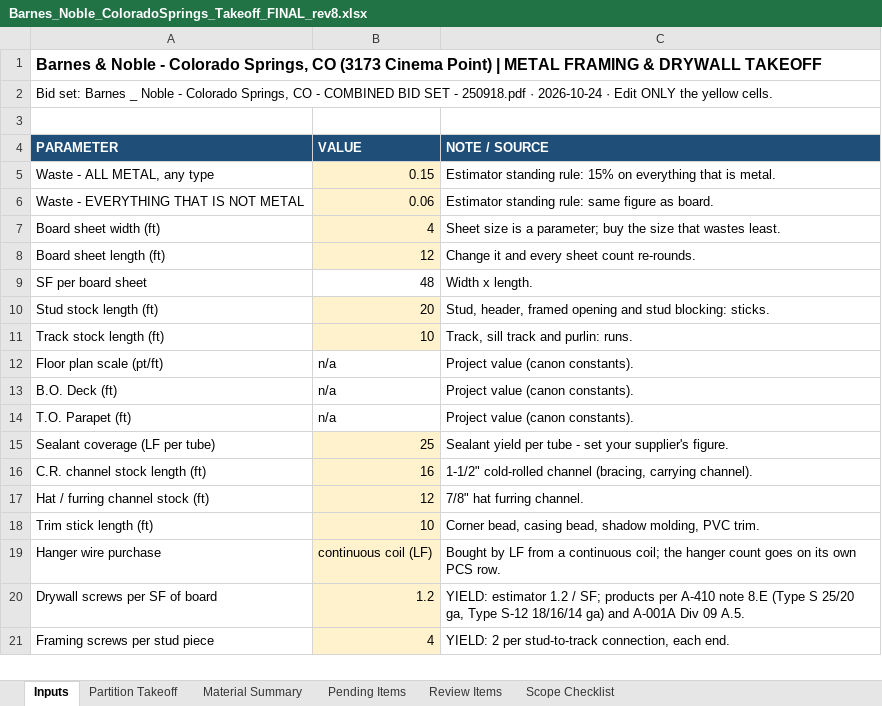
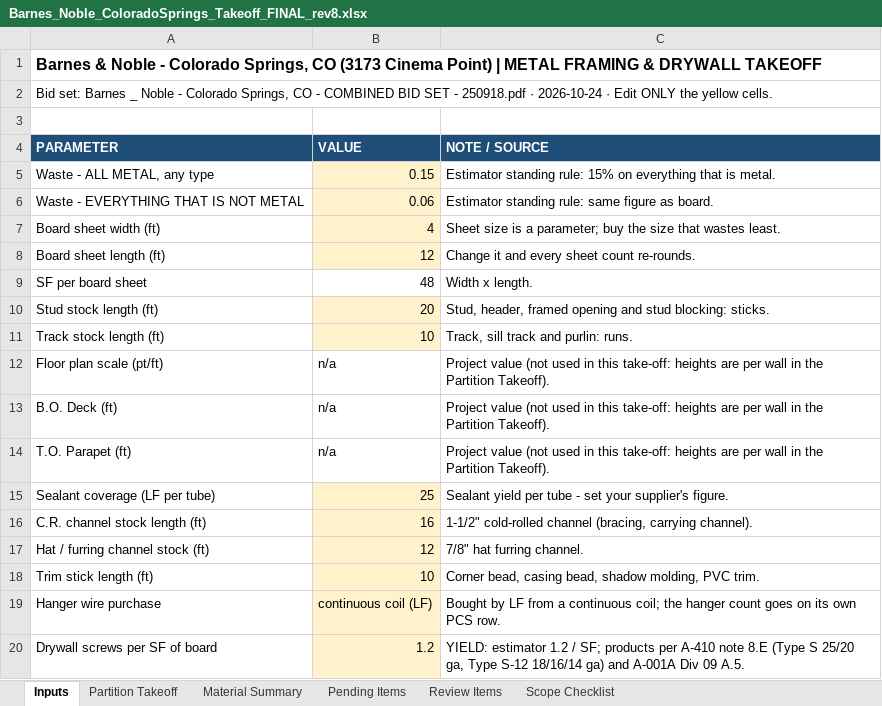
Before and after one commit to Jaicon18/Reading-Plans, an Excel workbook: cache_proyectos/barnes_noble/FINAL_FOR_REVIEW_2026-10-24_rev8/Take-off/Barnes_Noble_ColoradoSprings_Takeoff_FINAL_rev8.xlsx, sheet Inputs, drawn as a sheet; only a part is shown; the shorter side is filled out with more unchanged rows; values as stored, in another font and other column widths than the file's, no borders; the diff names each change by its address in the sheet, - before the commit and + after, or states it on an @@ line.

```diff
--- a/cache_proyectos/barnes_noble/FINAL_FOR_REVIEW_2026-10-24_rev8/Take-off/Barnes_Noble_ColoradoSprings_Takeoff_FINAL_rev8.xlsx (sheet Inputs)
+++ b/cache_proyectos/barnes_noble/FINAL_FOR_REVIEW_2026-10-24_rev8/Take-off/Barnes_Noble_ColoradoSprings_Takeoff_FINAL_rev8.xlsx (sheet Inputs)
-C12:C14 (NOTE / SOURCE): Project value (canon constants).
+C12:C14 (NOTE / SOURCE): Project value (not used in this take-off: heights are per wall in the Partition Takeoff).
```
Also changed, not shown: sheet Material Summary, sheet Pending Items, formulas that keep their value, 11 other files.
